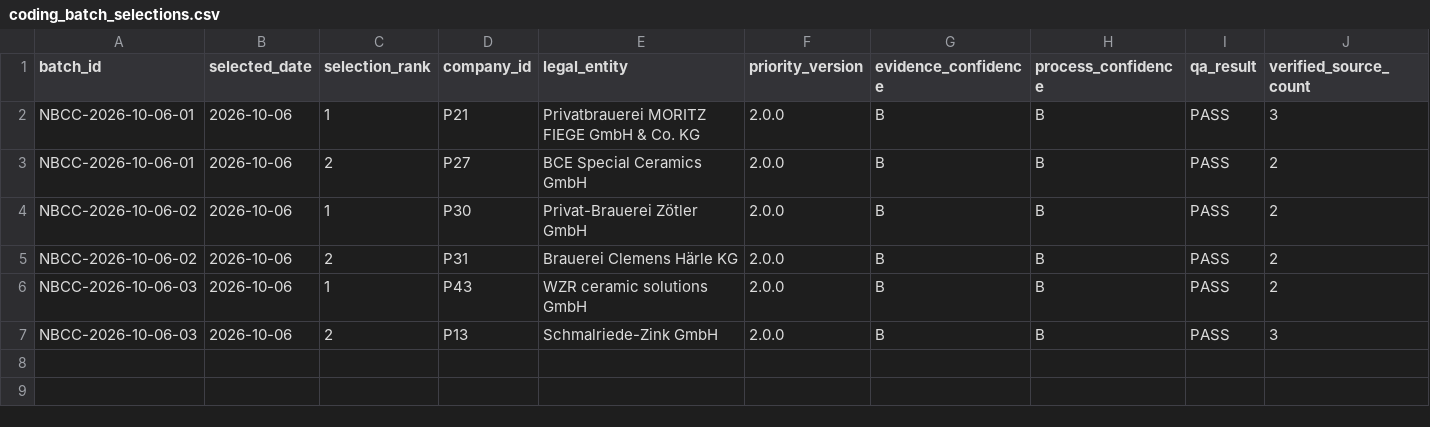
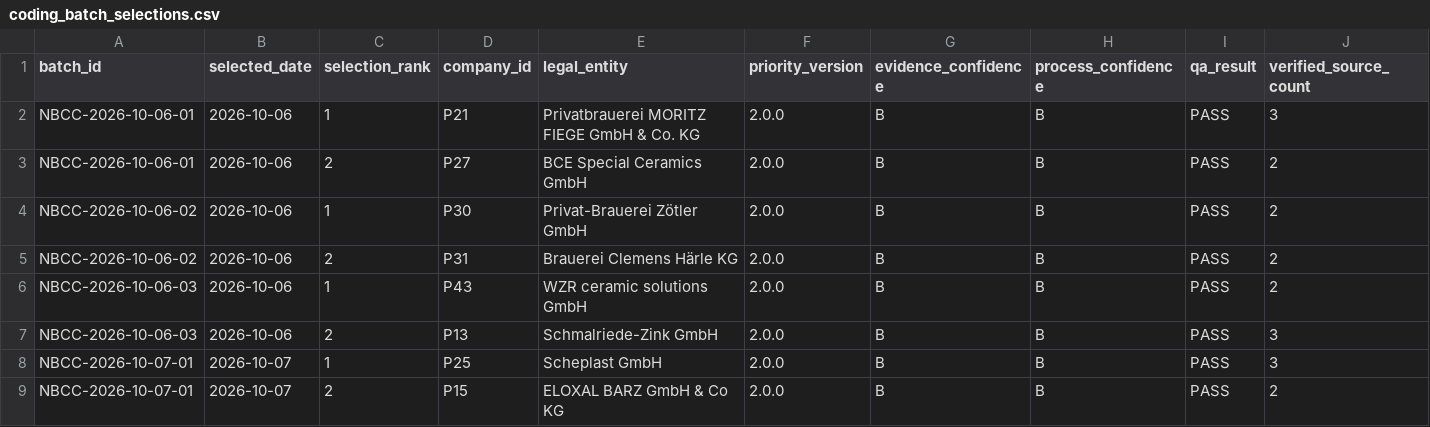
Before and after one commit to AnnaKolisnyk74/sme-etoi, a CSV file: data/coding_batch_selections.csv, drawn as a sheet; only a part is shown; rows hold the shown columns only; the diff names each change by its address in the sheet, - before the commit and + after, or states it on an @@ line.

```diff
--- a/data/coding_batch_selections.csv
+++ b/data/coding_batch_selections.csv
+row 8: NBCC-2026-10-07-01 | 2026-10-07 | 1 | P25 | Scheplast GmbH | 2.0.0 | B | B | PASS | 3
+row 9: NBCC-2026-10-07-01 | 2026-10-07 | 2 | P15 | ELOXAL BARZ GmbH & Co KG | 2.0.0 | B | B | PASS | 2
```
Also changed, not shown: data/company_intelligence.csv, evidence/certificate_register.csv, 24 other files.
